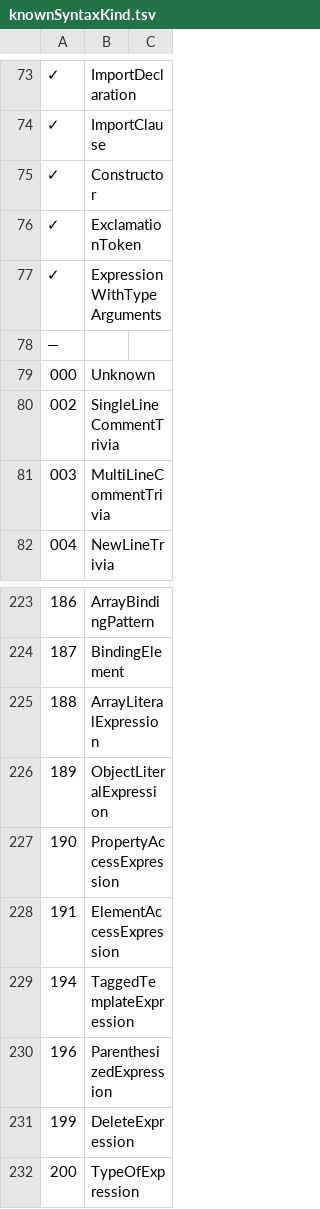
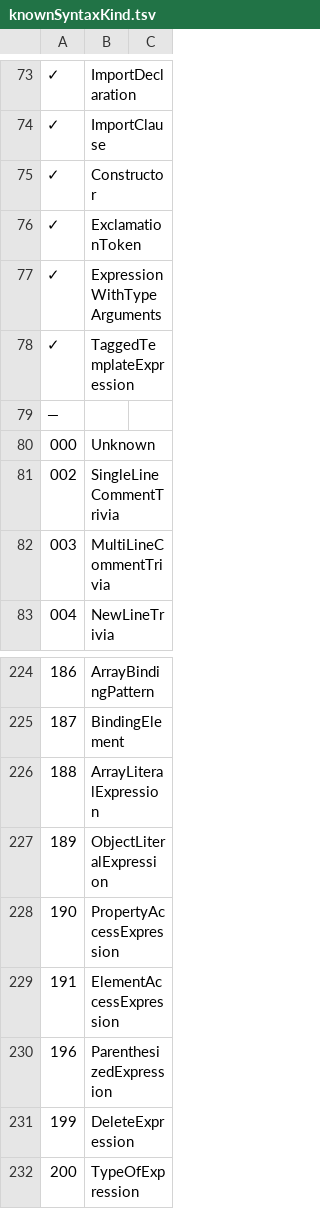
Before and after one commit to LongTengDao/j-ts, a TSV file: build/knownSyntaxKind.tsv, drawn as a sheet; only a part is shown, gaps mark what is left out; removed rows and columns are numbered as before the commit, all else as after; the diff names each change by its address in the sheet, - before the commit and + after, or states it on an @@ line.

```diff
--- a/build/knownSyntaxKind.tsv
+++ b/build/knownSyntaxKind.tsv
+row 78: ✓ | TaggedTemplateExpression
-row 229: 194 | TaggedTemplateExpression
```
Also changed, not shown: 9 other files.
